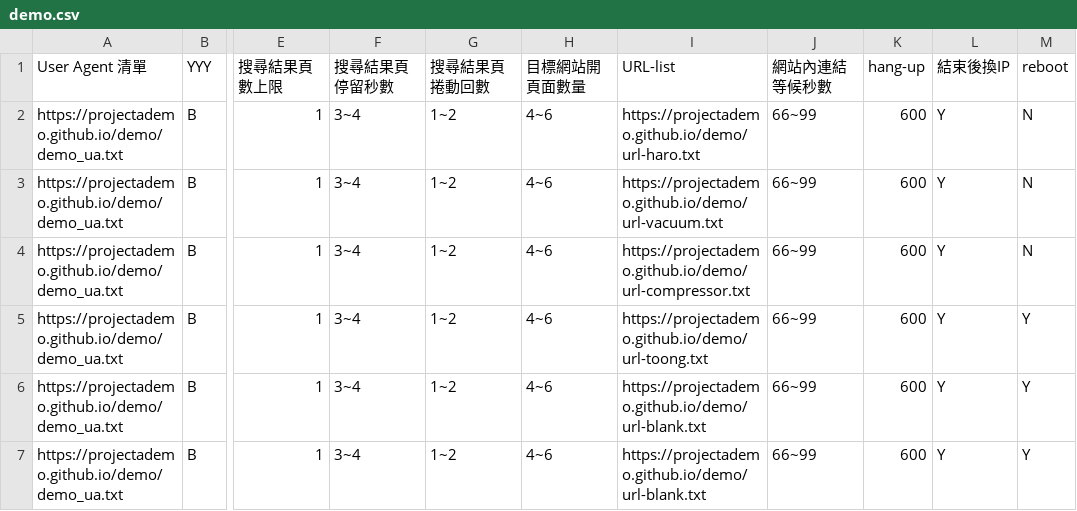
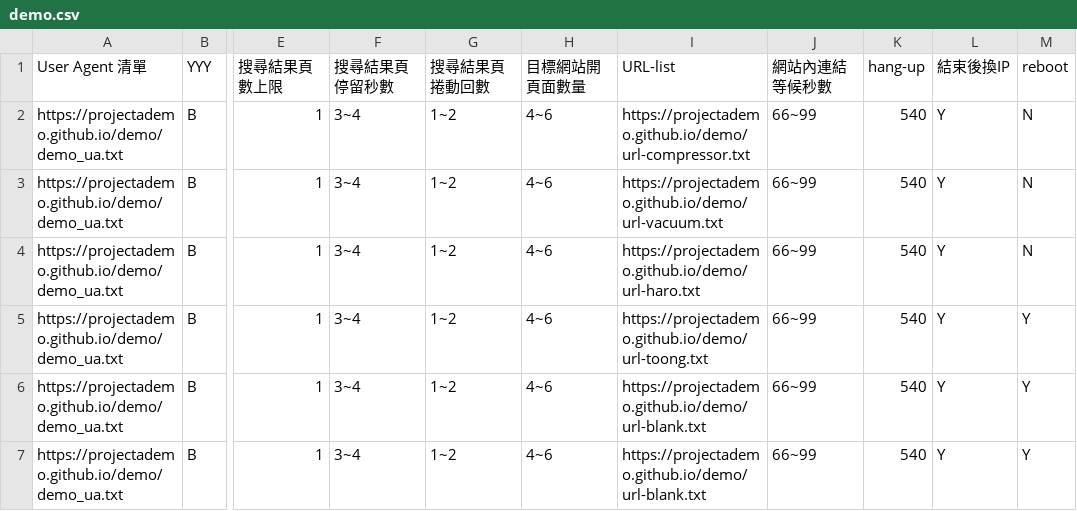
Before and after one commit to projectAdemo/demo, a CSV file: demo.csv, drawn as a sheet; only a part is shown, gaps mark what is left out; the diff names each change by its address in the sheet, - before the commit and + after, or states it on an @@ line.

Commit message:
Add files via upload

```diff
--- a/demo.csv
+++ b/demo.csv
-I2 (URL-list): https://projectademo.github.io/demo/url-haro.txt
+I2 (URL-list): https://projectademo.github.io/demo/url-compressor.txt
-K2:K7 (hang-up): 600
+K2:K7 (hang-up): 540
-I4 (URL-list): https://projectademo.github.io/demo/url-compressor.txt
+I4 (URL-list): https://projectademo.github.io/demo/url-haro.txt
```
